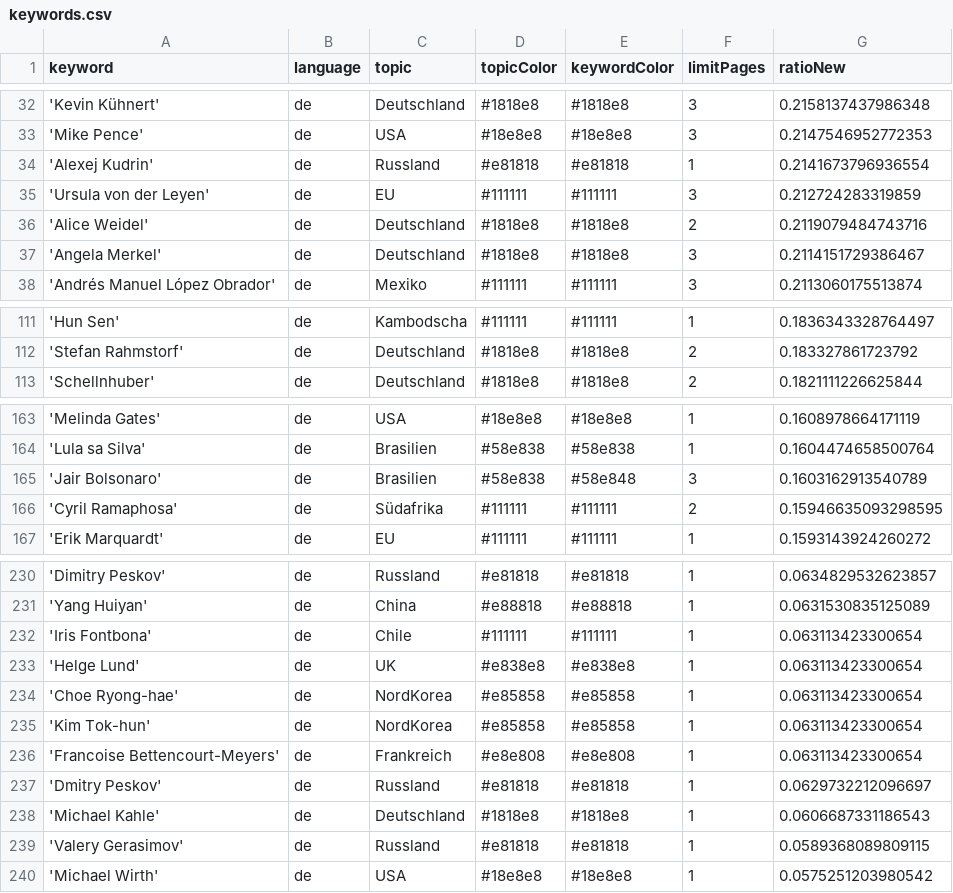
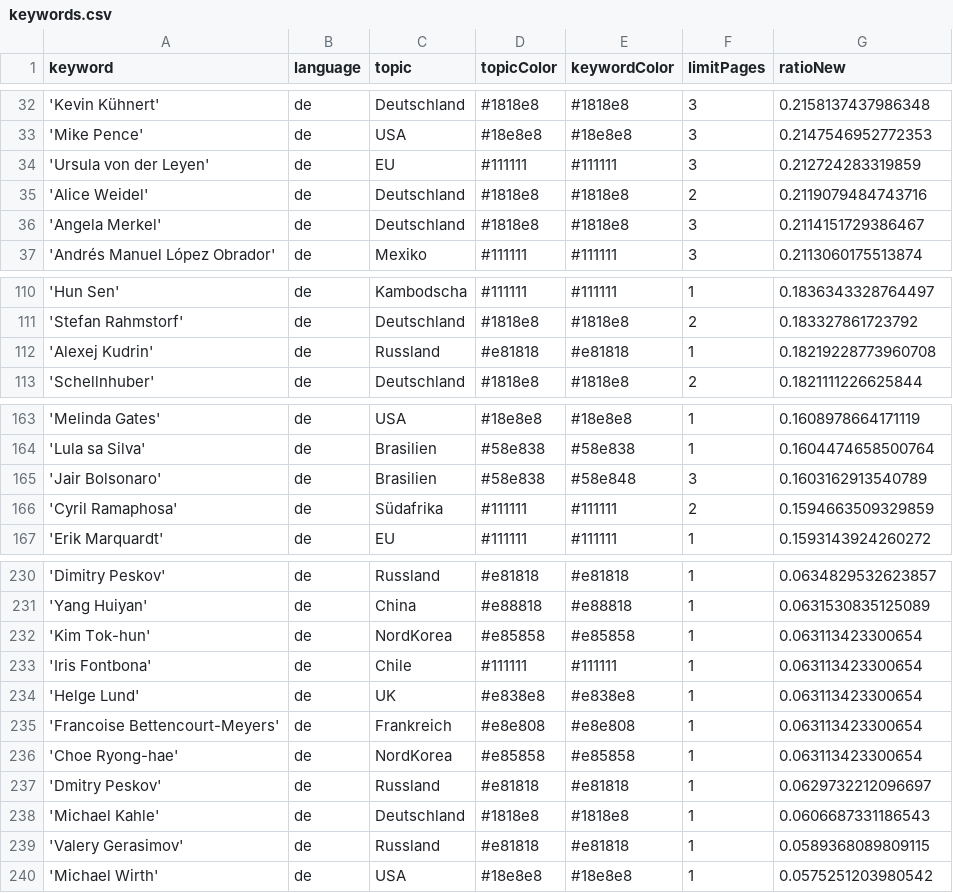
Before and after one commit to pg-ufr-news/winterIsComing, a CSV file: keywords.csv, drawn as a sheet; only a part is shown, gaps mark what is left out.

Commit message:
Commit from GitHub Actions (harvest:0.0)

```diff
--- a/keywords.csv
+++ b/keywords.csv
@@ -33,3 +33,2 @@ keyword,language,topic,topicColor,keywordColor,limitPages,ratioNew
 'Mike Pence',de,USA,#18e8e8,#18e8e8,3,0.2147546952772353
-'Alexej Kudrin',de,Russland,#e81818,#e81818,1,0.2141673796936554
 'Ursula von der Leyen',de,EU,#111111,#111111,3,0.212724283319859
@@ -112,2 +111,3 @@ keyword,language,topic,topicColor,keywordColor,limitPages,ratioNew
 'Stefan Rahmstorf',de,Deutschland,#1818e8,#1818e8,2,0.183327861723792
+'Alexej Kudrin',de,Russland,#e81818,#e81818,1,0.18219228773960708
 'Schellnhuber',de,Deutschland,#1818e8,#1818e8,2,0.1821111226625844
@@ -165,3 +165,3 @@ keyword,language,topic,topicColor,keywordColor,limitPages,ratioNew
 'Jair Bolsonaro',de,Brasilien,#58e838,#58e848,3,0.1603162913540789
-'Cyril Ramaphosa',de,Südafrika,#111111,#111111,2,0.15946635093298595
+'Cyril Ramaphosa',de,Südafrika,#111111,#111111,2,0.1594663509329859
 'Erik Marquardt',de,EU,#111111,#111111,1,0.1593143924260272
@@ -231,7 +231,7 @@ keyword,language,topic,topicColor,keywordColor,limitPages,ratioNew
 'Yang Huiyan',de,China,#e88818,#e88818,1,0.0631530835125089
+'Kim Tok-hun',de,NordKorea,#e85858,#e85858,1,0.063113423300654
 'Iris Fontbona',de,Chile,#111111,#111111,1,0.063113423300654
 'Helge Lund',de,UK,#e838e8,#e838e8,1,0.063113423300654
+'Francoise Bettencourt-Meyers',de,Frankreich,#e8e808,#e8e808,1,0.063113423300654
 'Choe Ryong-hae',de,NordKorea,#e85858,#e85858,1,0.063113423300654
-'Kim Tok-hun',de,NordKorea,#e85858,#e85858,1,0.063113423300654
-'Francoise Bettencourt-Meyers',de,Frankreich,#e8e808,#e8e808,1,0.063113423300654
 'Dmitry Peskov',de,Russland,#e81818,#e81818,1,0.0629732212096697
```
